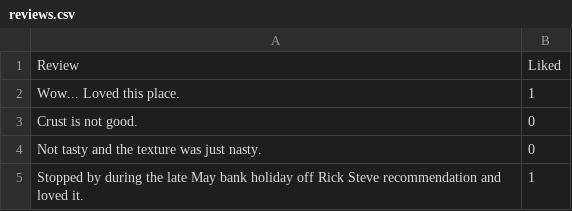
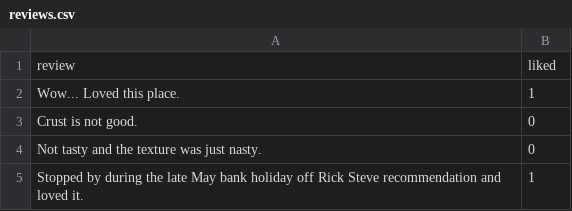
Before and after one commit to ProTechZ/restaurant-reviews, a CSV file: server/src/data/reviews.csv, drawn as a sheet; only a part is shown.

Commit message:
switched from csv-parse to fast-csv for getting the list of reviews (csv parse couldn't write to the file)

```diff
--- a/server/src/data/reviews.csv
+++ b/server/src/data/reviews.csv
@@ -1,2 +1,2 @@
-Review,Liked
+review,liked
 Wow... Loved this place.,1
```
Also changed, not shown: 6 other files.
